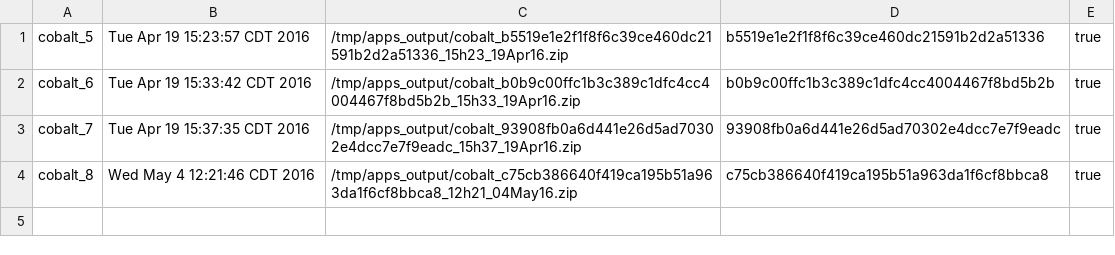
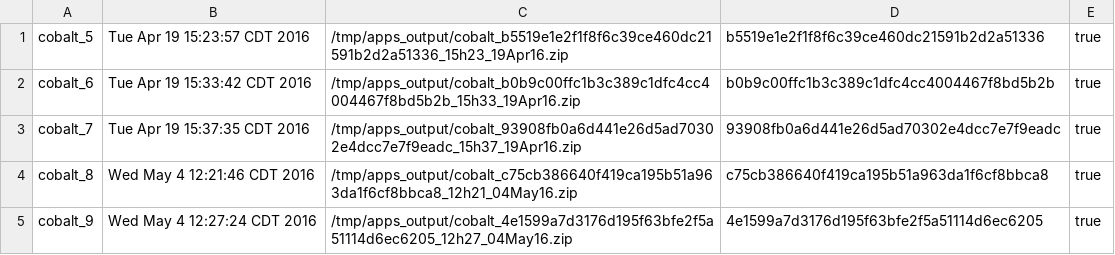
Before and after one commit to ukliu/CrMineral, a CSV file: output/runs.csv, drawn as a sheet.

```diff
--- a/output/runs.csv
+++ b/output/runs.csv
@@ -4 +4,2 @@ cobalt_7,Tue Apr 19 15:37:35 CDT 2016,/tmp/apps_output/cobalt_93908fb0a6d441e26d
 cobalt_8,Wed May 4 12:21:46 CDT 2016,/tmp/apps_output/cobalt_c75cb386640f419ca195b51a963da1f6cf8bbca8_12h21_04May16.zip,c75cb386640f419ca195b51a963da1f6cf8bbca8,true
+cobalt_9,Wed May 4 12:27:24 CDT 2016,/tmp/apps_output/cobalt_4e1599a7d3176d195f63bfe2f5a51114d6ec6205_12h27_04May16.zip,4e1599a7d3176d195f63bfe2f5a51114d6ec6205,true
```
Also changed, not shown: 1 other file.
